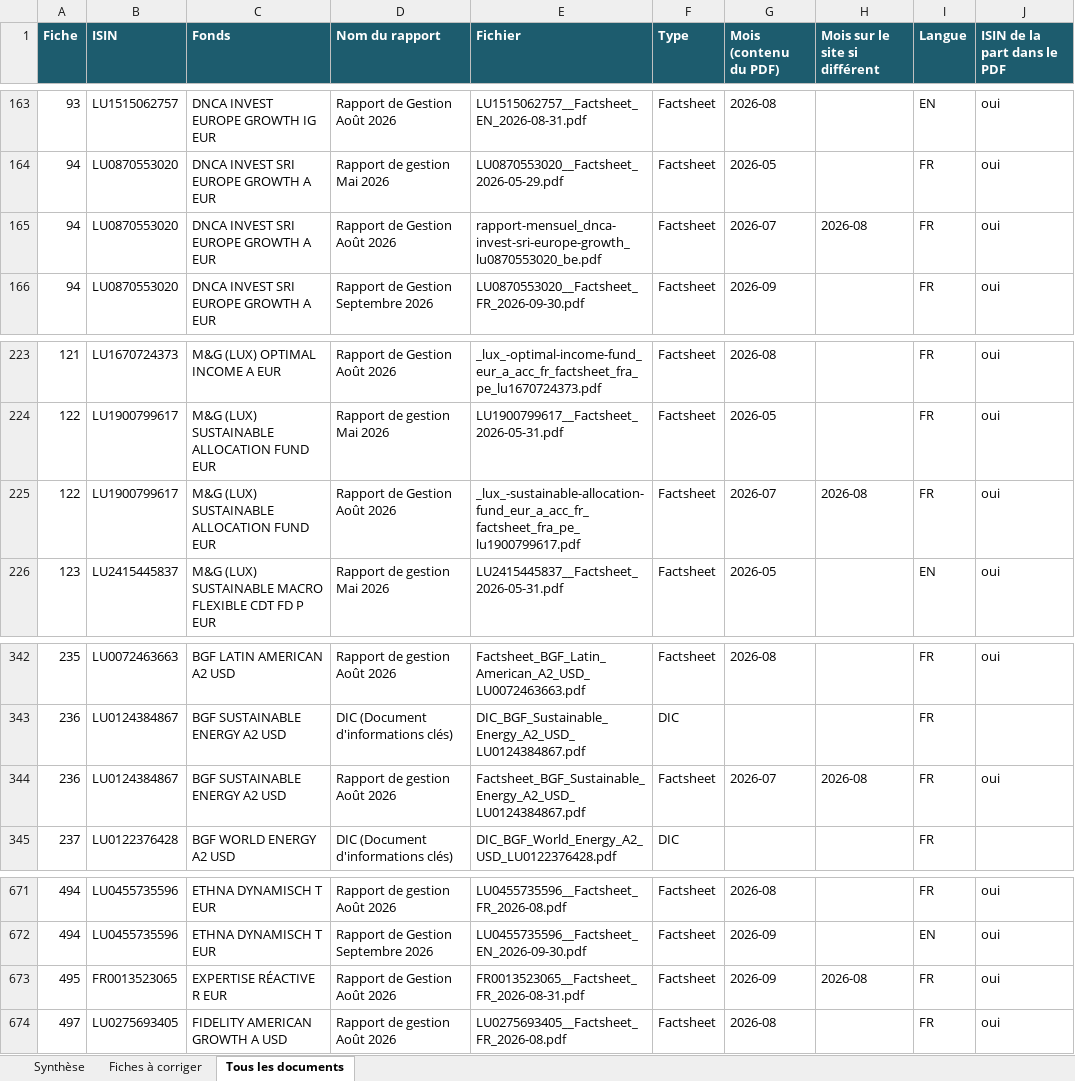
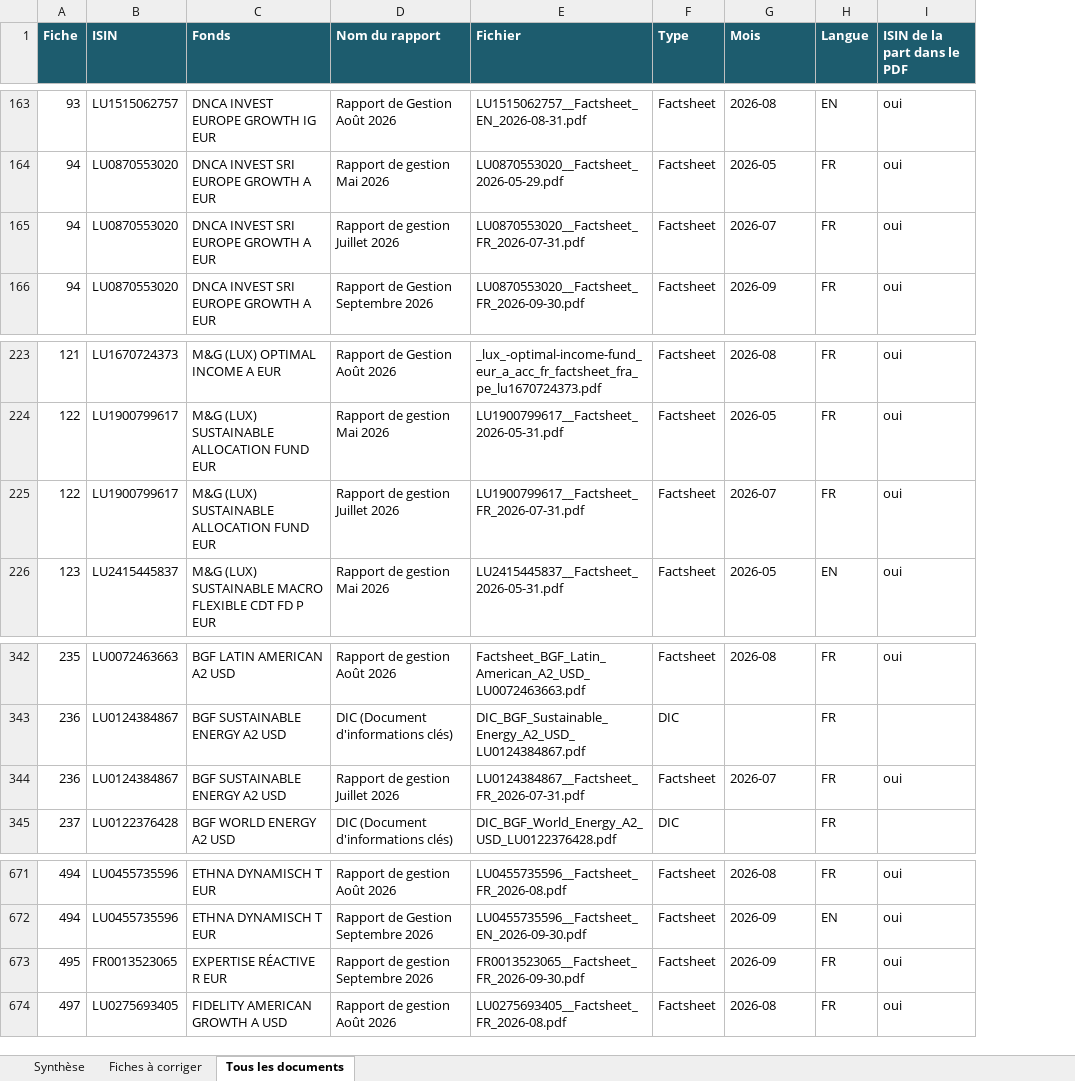
Before and after one commit to npo-cell/Invest-Law, an Excel workbook: docs/2026-10-13-audit-documents.xlsx, sheet Tous les documents, drawn as a sheet; only a part is shown, gaps mark what is left out; values as stored, in another font and other column widths than the file's, no borders; the diff covers the shown part only; the diff names each change by its address in the sheet, - before the commit and + after, or states it on an @@ line.

```diff
--- a/docs/2026-10-13-audit-documents.xlsx (sheet Tous les documents)
+++ b/docs/2026-10-13-audit-documents.xlsx (sheet Tous les documents)
-column H (Mois sur le site si différent), row 165: 2026-08; row 225: 2026-08; row 344: 2026-08; row 673: 2026-08
-G1: Mois (contenu du PDF)
+G1: Mois
-D165 (Nom du rapport): Rapport de Gestion Août 2026
+D165 (Nom du rapport): Rapport de gestion Juillet 2026
-E165 (Fichier): rapport-mensuel_dnca-invest-sri-europe-growth_lu0870553020_be.pdf
+E165 (Fichier): LU0870553020__Factsheet_FR_2026-07-31.pdf
-D225 (Nom du rapport): Rapport de Gestion Août 2026
+D225 (Nom du rapport): Rapport de gestion Juillet 2026
-E225 (Fichier): _lux_-sustainable-allocation-fund_eur_a_acc_fr_factsheet_fra_pe_lu1900799617.pdf
+E225 (Fichier): LU1900799617__Factsheet_FR_2026-07-31.pdf
-D344 (Nom du rapport): Rapport de gestion Août 2026
+D344 (Nom du rapport): Rapport de gestion Juillet 2026
-E344 (Fichier): Factsheet_BGF_Sustainable_Energy_A2_USD_LU0124384867.pdf
+E344 (Fichier): LU0124384867__Factsheet_FR_2026-07-31.pdf
-D673 (Nom du rapport): Rapport de Gestion Août 2026
+D673 (Nom du rapport): Rapport de gestion Septembre 2026
-E673 (Fichier): FR0013523065__Factsheet_FR_2026-08-31.pdf
+E673 (Fichier): FR0013523065__Factsheet_FR_2026-09-30.pdf
```
Also changed, not shown: 14 edited cells elsewhere in this sheet, sheet Fiches à corriger, sheet Synthèse, 3 other files.
